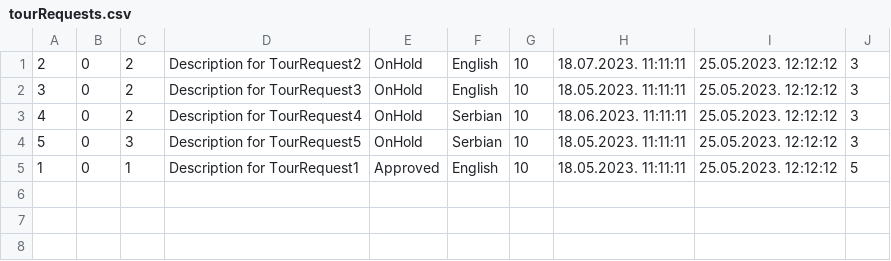
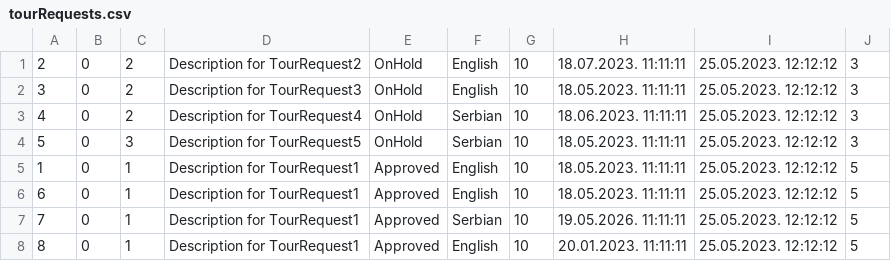
Before and after one commit to breskva01/SIMS-Projekat-Grupa4-TimD, a CSV file: InitialProject/InitialProject/Resources/Data/tourRequests.csv, drawn as a sheet; the diff names each change by its address in the sheet, - before the commit and + after, or states it on an @@ line.

```diff
--- a/InitialProject/InitialProject/Resources/Data/tourRequests.csv
+++ b/InitialProject/InitialProject/Resources/Data/tourRequests.csv
+row 6: 6 | 0 | 1 | Description for TourRequest1 | Approved | English | 10 | 18.05.2023. 11:11:11 | 25.05.2023. 12:12:12 | 5
+row 7: 7 | 0 | 1 | Description for TourRequest1 | Approved | Serbian | 10 | 19.05.2026. 11:11:11 | 25.05.2023. 12:12:12 | 5
+row 8: 8 | 0 | 1 | Description for TourRequest1 | Approved | English | 10 | 20.01.2023. 11:11:11 | 25.05.2023. 12:12:12 | 5
```
Also changed, not shown: 7 other files.
